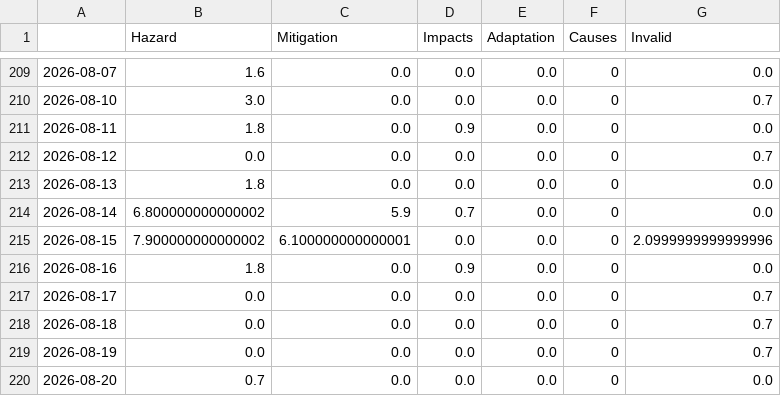
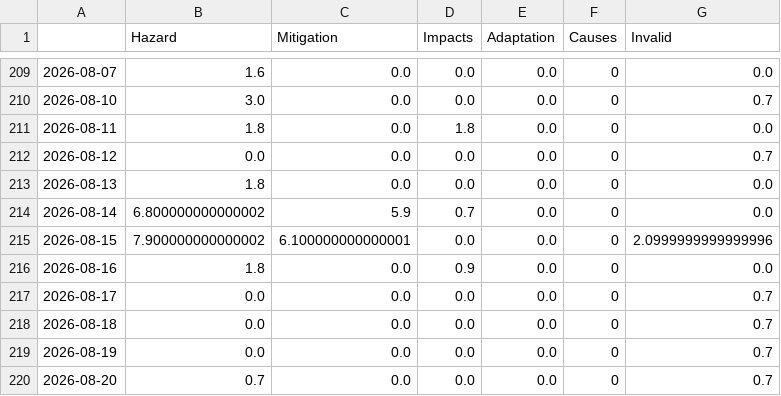
Before and after one commit to tg-news/TsunamiIsComing, a CSV file: csv/topics_date.csv, drawn as a sheet; only a part is shown, gaps mark what is left out; the diff covers the shown part only.

```diff
--- a/csv/topics_date.csv
+++ b/csv/topics_date.csv
@@ -210,3 +210,3 @@
 2026-08-10,3.0,0.0,0.0,0.0,0,0.7
-2026-08-11,1.8,0.0,0.9,0.0,0,0.0
+2026-08-11,1.8,0.0,1.8,0.0,0,0.0
 2026-08-12,0.0,0.0,0.0,0.0,0,0.7
@@ -219,2 +219,2 @@
 2026-08-19,0.0,0.0,0.0,0.0,0,0.7
-2026-08-20,0.7,0.0,0.0,0.0,0,0.0
+2026-08-20,0.7,0.0,0.0,0.0,0,0.7
```
Also changed, not shown: 5 edited cells elsewhere in this file, 4 other files.
